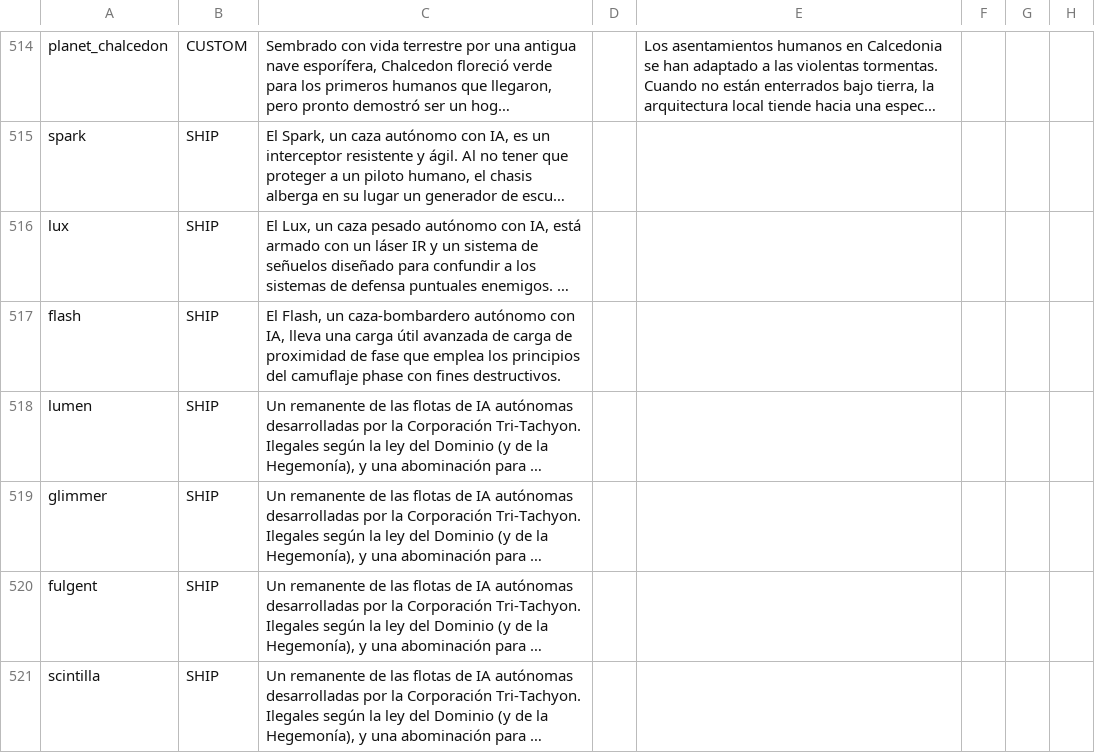
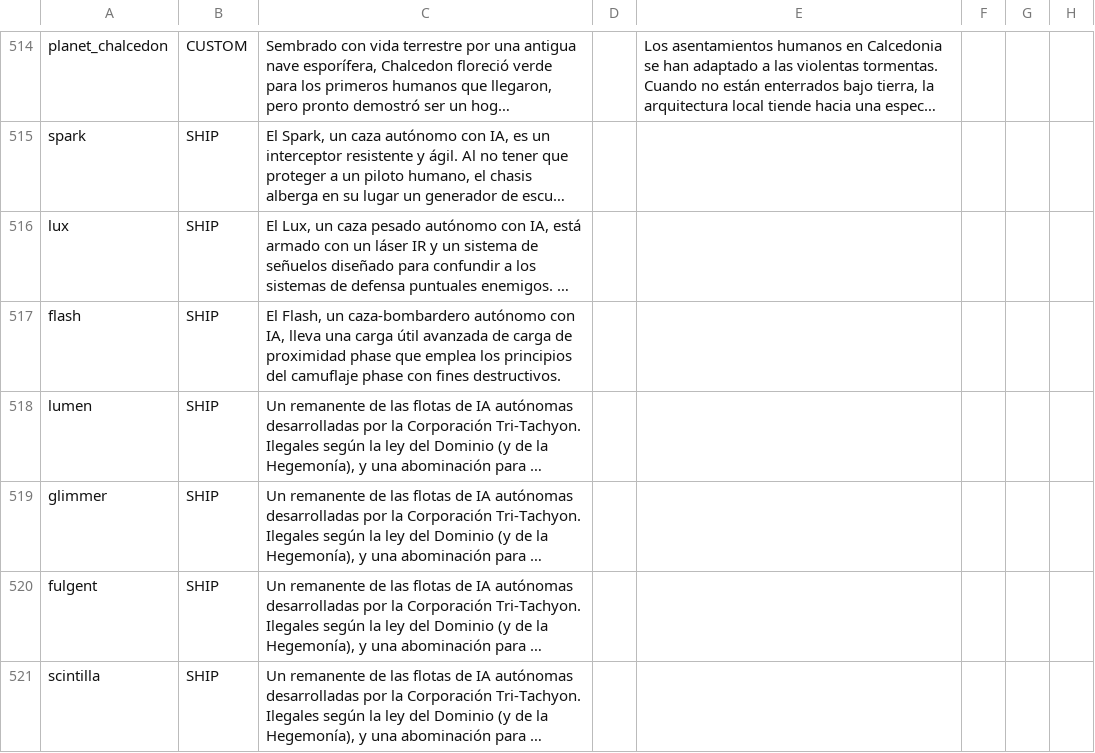
Before and after one commit to carlosgmz/starsector_lang_pack_es, a CSV file: data/strings/descriptions.csv, drawn as a sheet; only a part is shown, gaps mark what is left out; long unchanged cells end in …; the diff covers the shown part only; the diff names each change by its address in the sheet, - before the commit and + after, or states it on an @@ line.

Commit message:
fix: "phase" not properly retained

```diff
--- a/data/strings/descriptions.csv
+++ b/data/strings/descriptions.csv
-C517: …de proximidad de fase que emplea…
+C517: …de proximidad phase que emplea…
```
Also changed, not shown: 21 edited cells elsewhere in this file.
